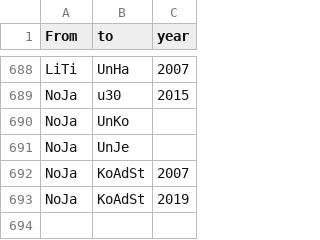
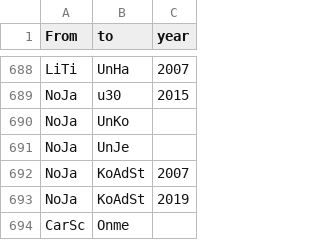
Before and after one commit to JohannaPuehs/15.11.Frauen-u30-im-Journalismus, a CSV file: u30.Edgelist.csv, drawn as a sheet; only a part is shown, gaps mark what is left out.

Commit message:
Update u30.Edgelist.csv

```diff
--- a/u30.Edgelist.csv
+++ b/u30.Edgelist.csv
@@ -693 +693,2 @@ NoJa,KoAdSt,2007
 NoJa,KoAdSt,2019
+CarSc,Onme
```
